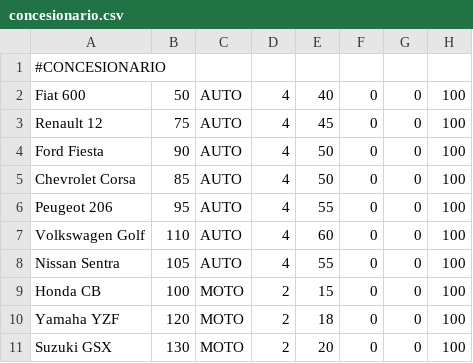
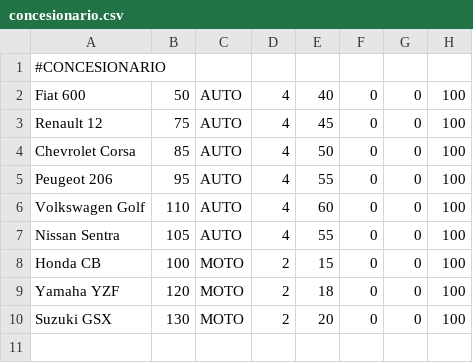
Before and after one commit to franciscodevitt/shortest-path-algorithms-analysis, a CSV file: data/guardados/fran/concesionario.csv, drawn as a sheet; the diff names each change by its address in the sheet, - before the commit and + after, or states it on an @@ line.

```diff
--- a/data/guardados/fran/concesionario.csv
+++ b/data/guardados/fran/concesionario.csv
-row 4: Ford Fiesta | 90 | AUTO | 4 | 50 | 0 | 0 | 100
```
Also changed, not shown: 4 other files.
